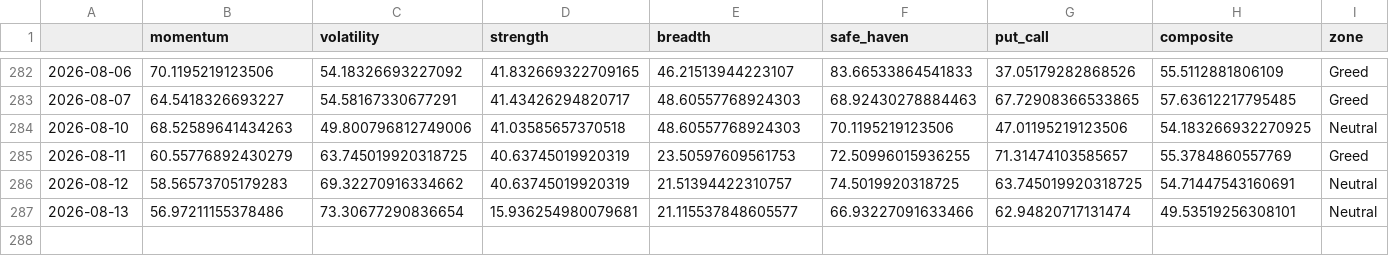
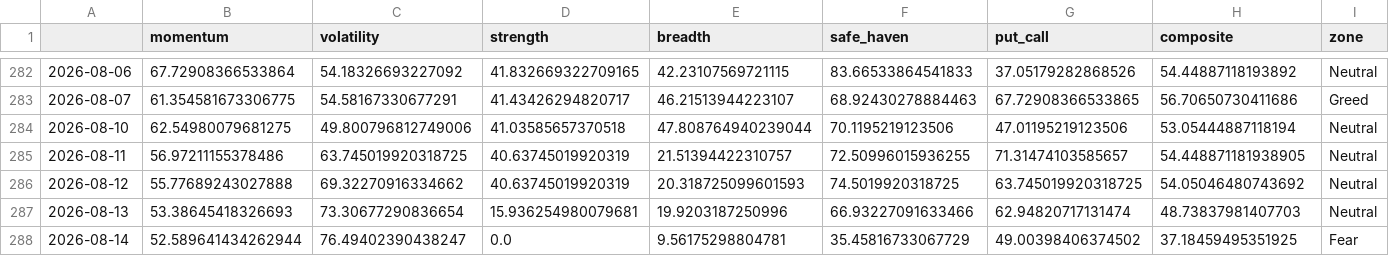
Before and after one commit to Sumanthputanemahesh/FEAR-AND-GREED-INDEX-INDIA, a CSV file: docs/data/india_fgi_core.csv, drawn as a sheet; only a part is shown, gaps mark what is left out; the diff covers the shown part only.

```diff
--- a/docs/data/india_fgi_core.csv
+++ b/docs/data/india_fgi_core.csv
@@ -282,6 +282,7 @@
-2026-08-06,70.1195219123506,54.18326693227092,41.832669322709165,46.21513944223107,83.66533864541833,37.05179282868526,55.5112881806109,Greed
-2026-08-07,64.5418326693227,54.58167330677291,41.43426294820717,48.60557768924303,68.92430278884463,67.72908366533865,57.63612217795485,Greed
-2026-08-10,68.52589641434263,49.800796812749006,41.03585657370518,48.60557768924303,70.1195219123506,47.01195219123506,54.183266932270925,Neutral
-2026-08-11,60.55776892430279,63.745019920318725,40.63745019920319,23.50597609561753,72.50996015936255,71.31474103585657,55.3784860557769,Greed
-2026-08-12,58.56573705179283,69.32270916334662,40.63745019920319,21.51394422310757,74.5019920318725,63.745019920318725,54.71447543160691,Neutral
-2026-08-13,56.97211155378486,73.30677290836654,15.936254980079681,21.115537848605577,66.93227091633466,62.94820717131474,49.53519256308101,Neutral
+2026-08-06,67.72908366533864,54.18326693227092,41.832669322709165,42.23107569721115,83.66533864541833,37.05179282868526,54.44887118193892,Neutral
+2026-08-07,61.354581673306775,54.58167330677291,41.43426294820717,46.21513944223107,68.92430278884463,67.72908366533865,56.70650730411686,Greed
+2026-08-10,62.54980079681275,49.800796812749006,41.03585657370518,47.808764940239044,70.1195219123506,47.01195219123506,53.05444887118194,Neutral
+2026-08-11,56.97211155378486,63.745019920318725,40.63745019920319,21.51394422310757,72.50996015936255,71.31474103585657,54.448871181938905,Neutral
+2026-08-12,55.77689243027888,69.32270916334662,40.63745019920319,20.318725099601593,74.5019920318725,63.745019920318725,54.05046480743692,Neutral
+2026-08-13,53.38645418326693,73.30677290836654,15.936254980079681,19.9203187250996,66.93227091633466,62.94820717131474,48.73837981407703,Neutral
+2026-08-14,52.589641434262944,76.49402390438247,0.0,9.56175298804781,35.45816733067729,49.00398406374502,37.18459495351925,Fear
```
Also changed, not shown: 29 edited cells elsewhere in this file, docs/data/india_fgi_components_raw.csv, docs/data/india_fgi_extended.csv, 6 other files.
